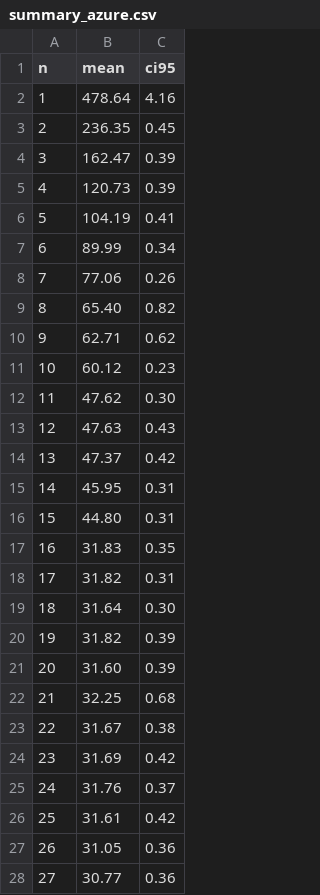
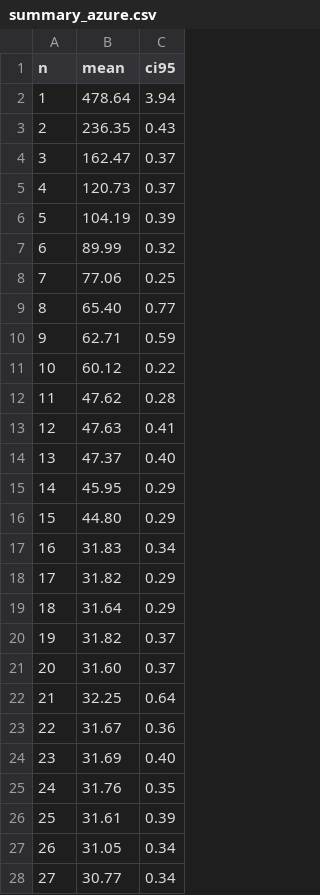
Before and after one commit to m45t3r/cloudsched, a CSV file: results/tasks_test/summary_azure.csv, drawn as a sheet; only a part is shown; the diff covers the shown part only.

```diff
--- a/results/tasks_test/summary_azure.csv
+++ b/results/tasks_test/summary_azure.csv
@@ -1,28 +1,28 @@
 n,mean,ci95
-1,478.64,4.16
-2,236.35,0.45
-3,162.47,0.39
-4,120.73,0.39
-5,104.19,0.41
-6,89.99,0.34
-7,77.06,0.26
-8,65.40,0.82
-9,62.71,0.62
-10,60.12,0.23
-11,47.62,0.30
-12,47.63,0.43
-13,47.37,0.42
-14,45.95,0.31
-15,44.80,0.31
-16,31.83,0.35
-17,31.82,0.31
-18,31.64,0.30
-19,31.82,0.39
-20,31.60,0.39
-21,32.25,0.68
-22,31.67,0.38
-23,31.69,0.42
-24,31.76,0.37
-25,31.61,0.42
-26,31.05,0.36
-27,30.77,0.36
+1,478.64,3.94
+2,236.35,0.43
+3,162.47,0.37
+4,120.73,0.37
+5,104.19,0.39
+6,89.99,0.32
+7,77.06,0.25
+8,65.40,0.77
+9,62.71,0.59
+10,60.12,0.22
+11,47.62,0.28
+12,47.63,0.41
+13,47.37,0.40
+14,45.95,0.29
+15,44.80,0.29
+16,31.83,0.34
+17,31.82,0.29
+18,31.64,0.29
+19,31.82,0.37
+20,31.60,0.37
+21,32.25,0.64
+22,31.67,0.36
+23,31.69,0.40
+24,31.76,0.35
+25,31.61,0.39
+26,31.05,0.34
+27,30.77,0.34
```
Also changed, not shown: 5 edited cells elsewhere in this file, results/tasks_test/summary_combined.csv, results/tasks_test/summary_googlece.csv, 1 other file.
